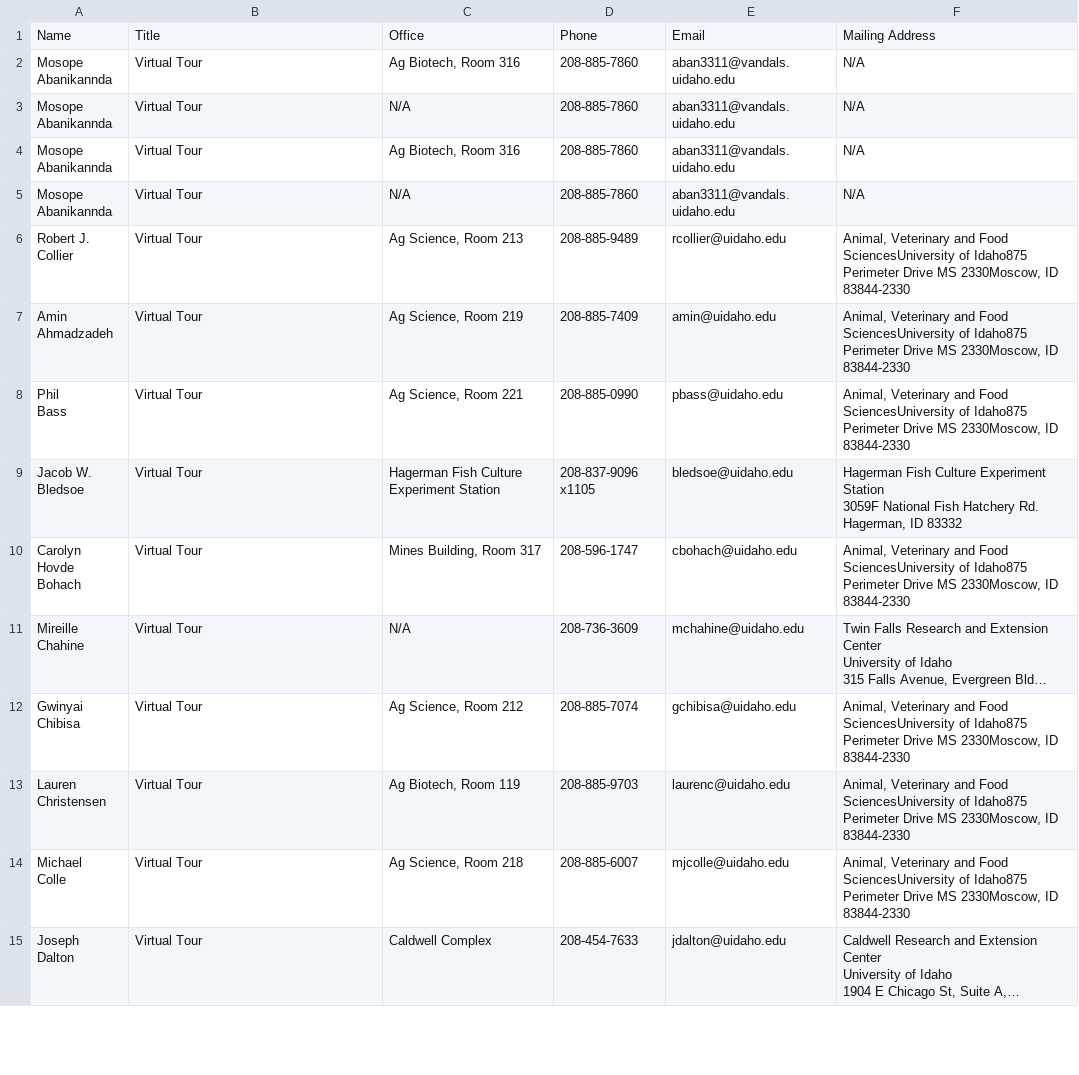
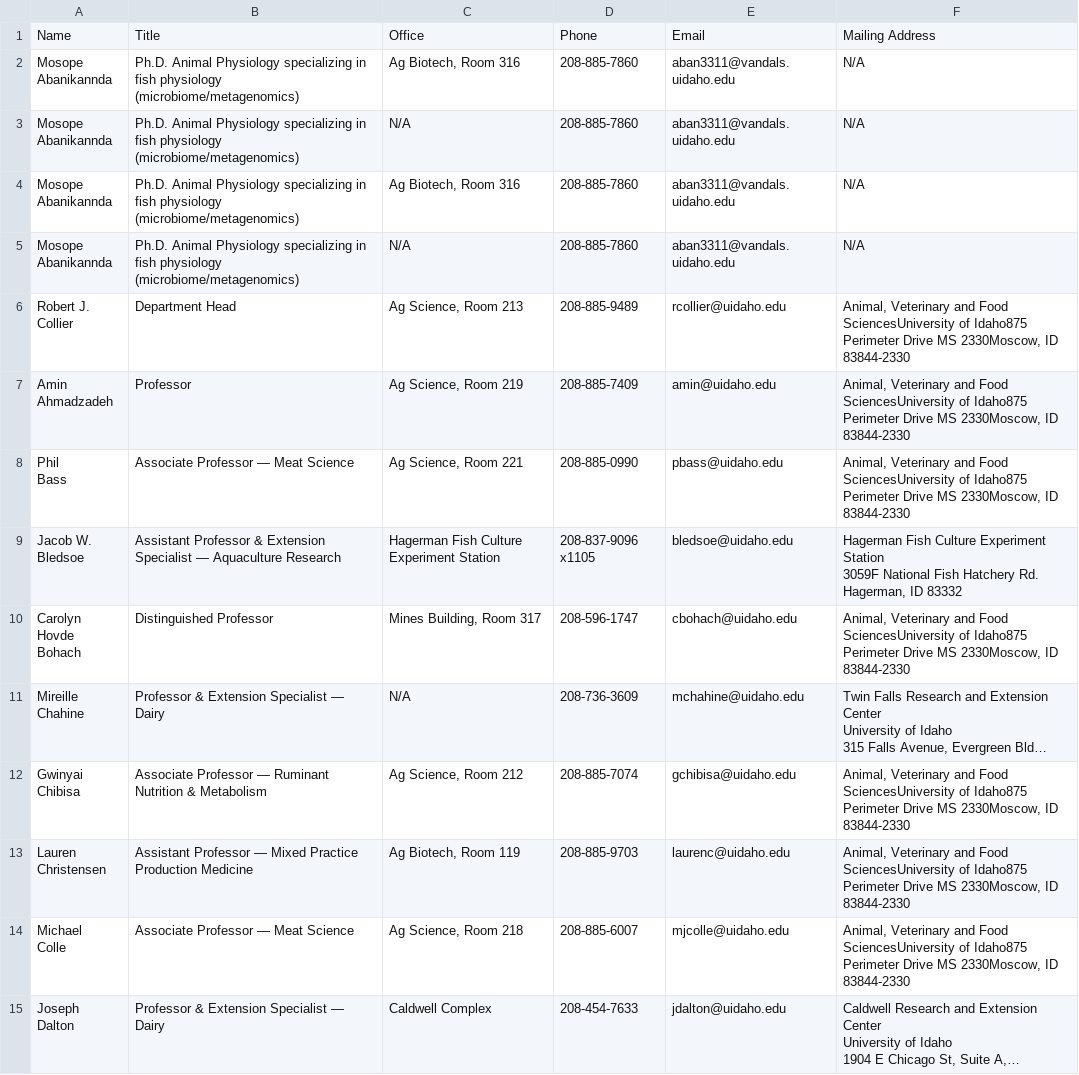
Before and after one commit to Scholarly-Projects/web_scraper, a CSV file: faculty_contacts.csv, drawn as a sheet; only a part is shown; long unchanged cells end in …; the diff covers the shown part only; the diff names each change by its address in the sheet, - before the commit and + after, or states it on an @@ line.

```diff
--- a/faculty_contacts.csv
+++ b/faculty_contacts.csv
-B2:B5: Virtual Tour
+B2:B5: Ph.D. Animal Physiology specializing in fish physiology (microbiome/metagenomics)
-B6: Virtual Tour
+B6: Department Head
-B7: Virtual Tour
+B7: Professor
-B8: Virtual Tour
+B8: Associate Professor — Meat Science
-B9: Virtual Tour
+B9: Assistant Professor & Extension Specialist — Aquaculture Research
-B10: Virtual Tour
+B10: Distinguished Professor
-B11: Virtual Tour
+B11: Professor & Extension Specialist — Dairy
-B12: Virtual Tour
+B12: Associate Professor — Ruminant Nutrition & Metabolism
-B13: Virtual Tour
+B13: Assistant Professor — Mixed Practice Production Medicine
-B14: Virtual Tour
+B14: Associate Professor — Meat Science
-B15: Virtual Tour
+B15: Professor & Extension Specialist — Dairy
```
Also changed, not shown: 75 edited cells elsewhere in this file, 1 other file.
